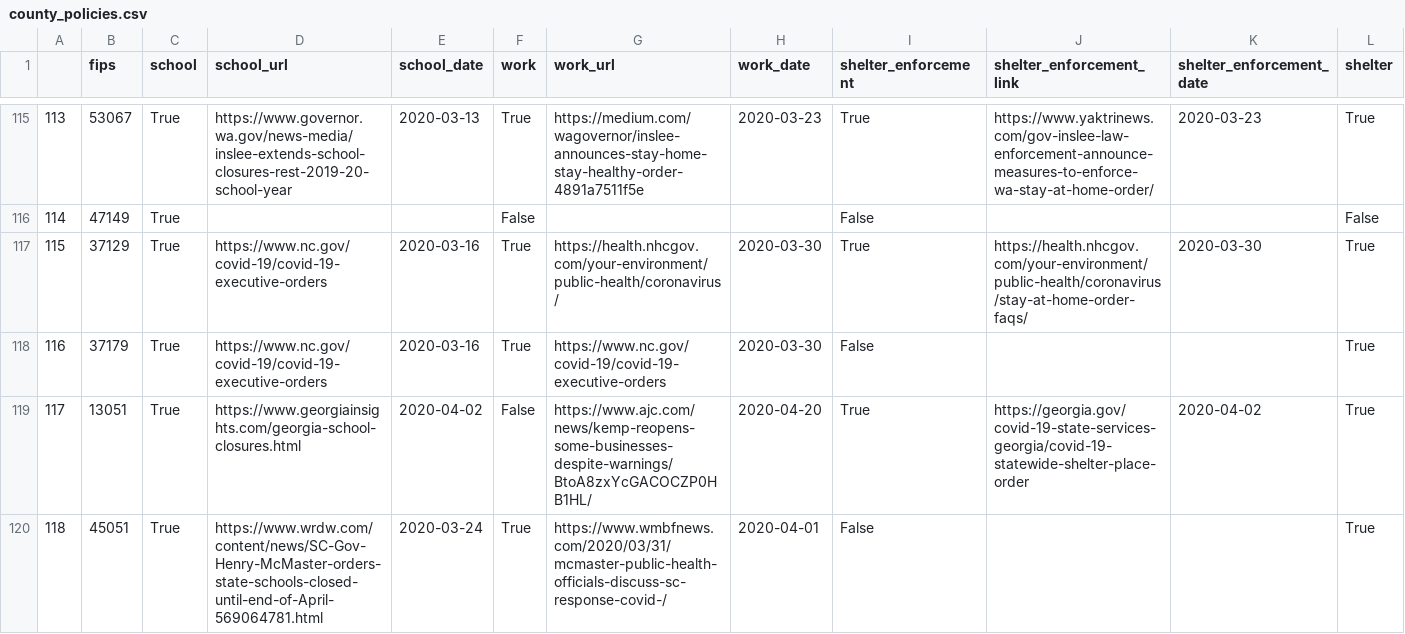
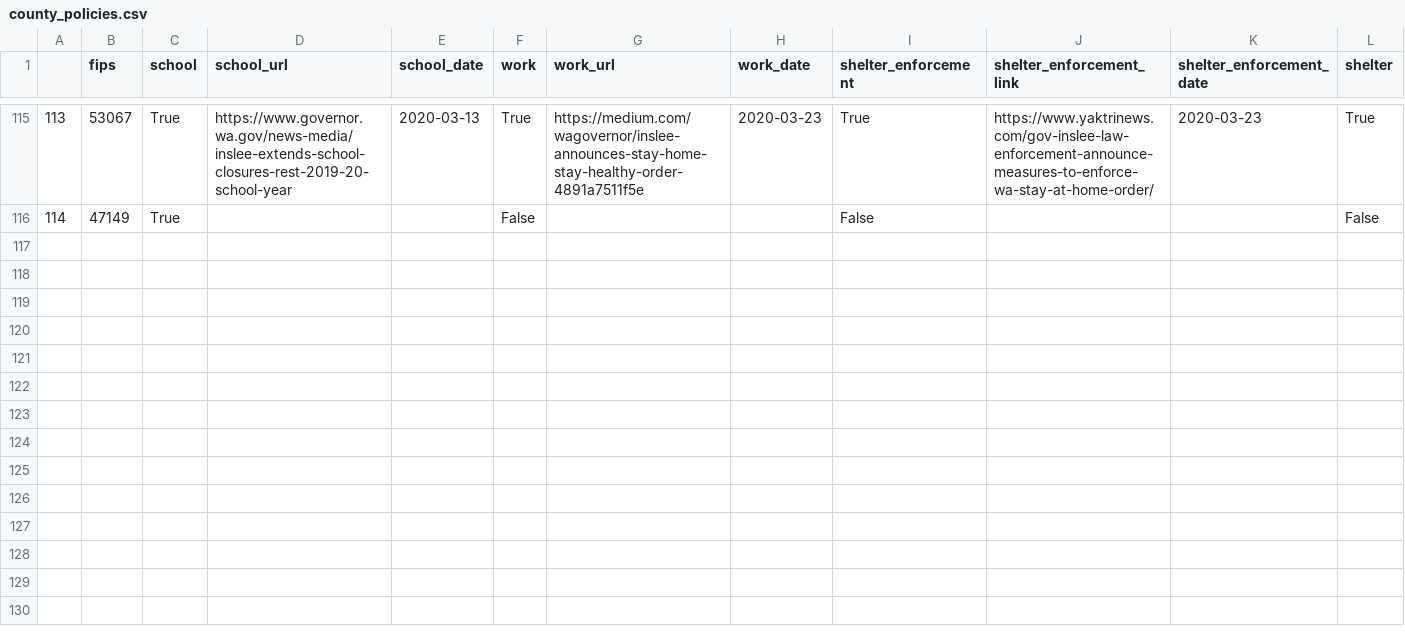
Before and after one commit to hikmahealth/covid19countymap, a CSV file: county_policies.csv, drawn as a sheet; only a part is shown, gaps mark what is left out; rows hold the shown columns only; the diff covers the shown part only; the diff names each change by its address in the sheet, - before the commit and + after, or states it on an @@ line.

Commit message:
Debugging dataset

```diff
--- a/county_policies.csv
+++ b/county_policies.csv
-row 117: 115 | 37129 | True | https://www.nc.gov/covid-19/covid-19-executive-orders | 2020-03-16 | True | https://health.nhcgov.com/your-environment/public-health/coronavirus/ | 2020-03-30 | True | https://health.nhcgov.com/your-environment/public-health/coronavirus/stay-at-home-order-faqs/ | 2020-03-30 | True
-row 118: 116 | 37179 | True | https://www.nc.gov/covid-19/covid-19-executive-orders | 2020-03-16 | True | https://www.nc.gov/covid-19/covid-19-executive-orders | 2020-03-30 | False |  |  | True
-row 119: 117 | 13051 | True | https://www.georgiainsights.com/georgia-school-closures.html | 2020-04-02 | False | https://www.ajc.com/news/kemp-reopens-some-businesses-despite-warnings/BtoA8zxYcGACOCZP0HB1HL/ | 2020-04-20 | True | https://georgia.gov/covid-19-state-services-georgia/covid-19-statewide-shelter-place-order | 2020-04-02 | True
-row 120: 118 | 45051 | True | https://www.wrdw.com/content/news/SC-Gov-Henry-McMaster-orders-state-schools-closed-until-end-of-April-569064781.html | 2020-03-24 | True | https://www.wmbfnews.com/2020/03/31/mcmaster-public-health-officials-discuss-sc-response-covid-/ | 2020-04-01 | False |  |  | True
```
Also changed, not shown: 3 removed rows elsewhere in this file, 1 other file.
